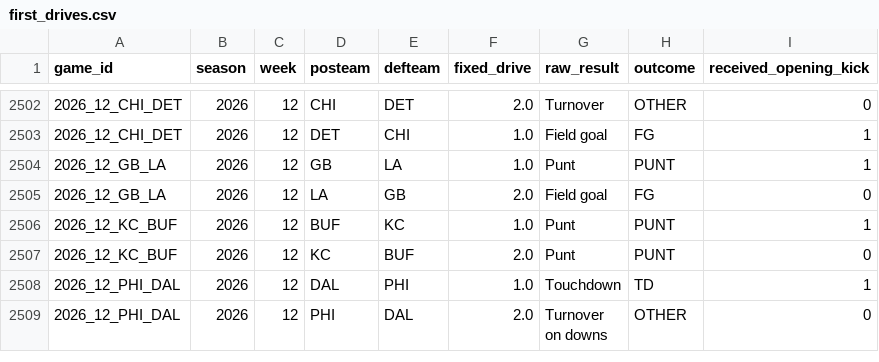
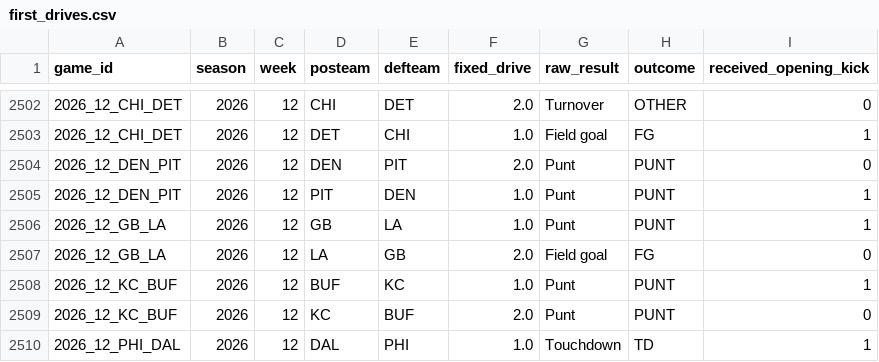
Before and after one commit to x60644/b00mstick, a CSV file: data/first_drives.csv, drawn as a sheet; only a part is shown, gaps mark what is left out; the shorter side is filled out with more unchanged rows; the diff names each change by its address in the sheet, - before the commit and + after, or states it on an @@ line.

```diff
--- a/data/first_drives.csv
+++ b/data/first_drives.csv
+row 2504: 2026_12_DEN_PIT | 2026 | 12 | DEN | PIT | 2.0 | Punt | PUNT | 0
+row 2505: 2026_12_DEN_PIT | 2026 | 12 | PIT | DEN | 1.0 | Punt | PUNT | 1
```
Also changed, not shown: data/drive_stats.csv, data/games.csv, 5 other files.
